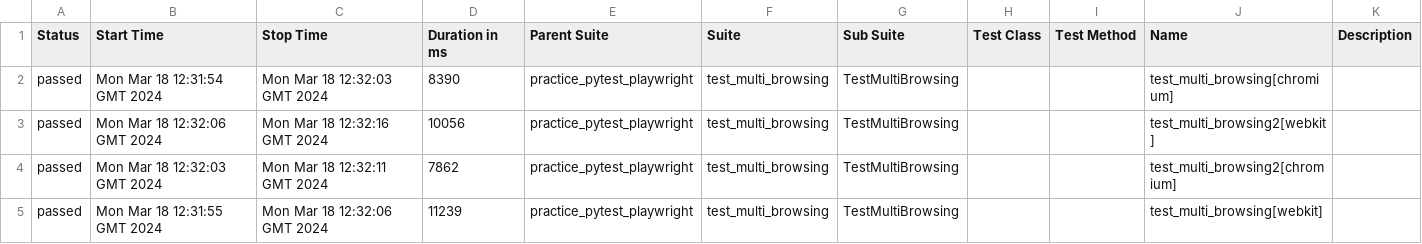
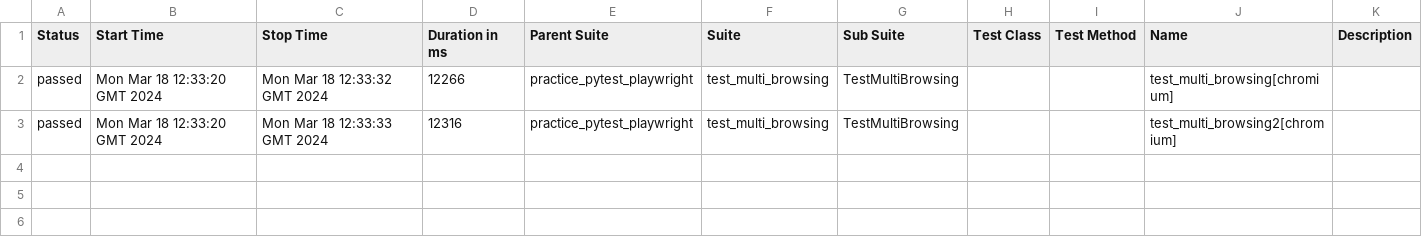
Before and after one commit to Yoodahun/Playwright-practice, a CSV file: 20/data/suites.csv, drawn as a sheet.

```diff
--- a/20/data/suites.csv
+++ b/20/data/suites.csv
@@ -1,5 +1,3 @@
 "Status","Start Time","Stop Time","Duration in ms","Parent Suite","Suite","Sub Suite","Test Class","Test Method","Name","Description"
-"passed","Mon Mar 18 12:31:54 GMT 2024","Mon Mar 18 12:32:03 GMT 2024","8390","practice_pytest_playwright","test_multi_browsing","TestMultiBrowsing","","","test_multi_browsing[chromium]",""
-"passed","Mon Mar 18 12:32:06 GMT 2024","Mon Mar 18 12:32:16 GMT 2024","10056","practice_pytest_playwright","test_multi_browsing","TestMultiBrowsing","","","test_multi_browsing2[webkit]",""
-"passed","Mon Mar 18 12:32:03 GMT 2024","Mon Mar 18 12:32:11 GMT 2024","7862","practice_pytest_playwright","test_multi_browsing","TestMultiBrowsing","","","test_multi_browsing2[chromium]",""
-"passed","Mon Mar 18 12:31:55 GMT 2024","Mon Mar 18 12:32:06 GMT 2024","11239","practice_pytest_playwright","test_multi_browsing","TestMultiBrowsing","","","test_multi_browsing[webkit]",""
+"passed","Mon Mar 18 12:33:20 GMT 2024","Mon Mar 18 12:33:32 GMT 2024","12266","practice_pytest_playwright","test_multi_browsing","TestMultiBrowsing","","","test_multi_browsing[chromium]",""
+"passed","Mon Mar 18 12:33:20 GMT 2024","Mon Mar 18 12:33:33 GMT 2024","12316","practice_pytest_playwright","test_multi_browsing","TestMultiBrowsing","","","test_multi_browsing2[chromium]",""
```
Also changed, not shown: 30 other files.
